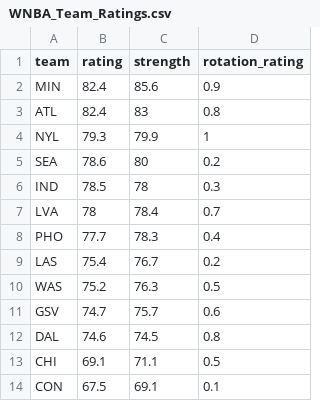
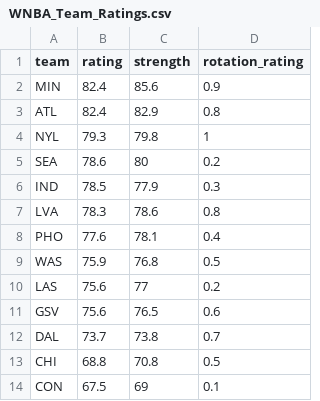
Before and after one commit to joshmartinecon/wnba-ratings, a CSV file: WNBA_Team_Ratings.csv, drawn as a sheet.

```diff
--- a/WNBA_Team_Ratings.csv
+++ b/WNBA_Team_Ratings.csv
@@ -2,13 +2,13 @@
 "MIN",82.4,85.6,0.9
-"ATL",82.4,83,0.8
-"NYL",79.3,79.9,1
+"ATL",82.4,82.9,0.8
+"NYL",79.3,79.8,1
 "SEA",78.6,80,0.2
-"IND",78.5,78,0.3
-"LVA",78,78.4,0.7
-"PHO",77.7,78.3,0.4
-"LAS",75.4,76.7,0.2
-"WAS",75.2,76.3,0.5
-"GSV",74.7,75.7,0.6
-"DAL",74.6,74.5,0.8
-"CHI",69.1,71.1,0.5
-"CON",67.5,69.1,0.1
+"IND",78.5,77.9,0.3
+"LVA",78.3,78.6,0.8
+"PHO",77.6,78.1,0.4
+"WAS",75.9,76.8,0.5
+"LAS",75.6,77,0.2
+"GSV",75.6,76.5,0.6
+"DAL",73.7,73.8,0.7
+"CHI",68.8,70.8,0.5
+"CON",67.5,69,0.1
```
Also changed, not shown: WNBA_Ratings_and_Rotations.csv, game links.csv, 2 other files.
